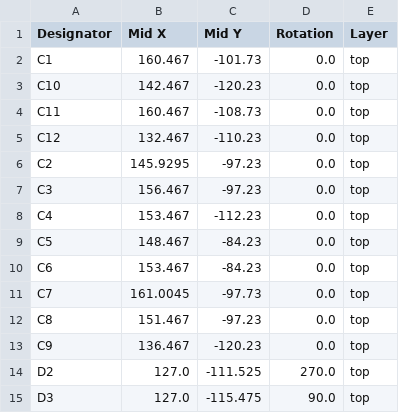
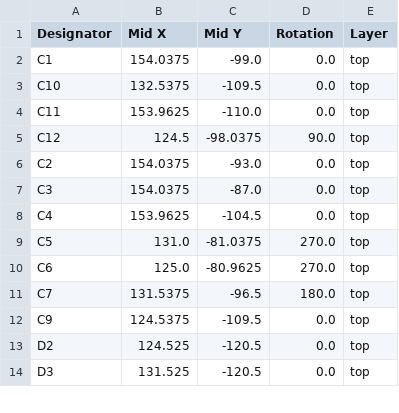
Before and after one commit to zadockmaloba/OpenBoardLink, a CSV file: hardware/production/positions.csv, drawn as a sheet; only a part is shown; the diff covers the shown part only.

```diff
--- a/hardware/production/positions.csv
+++ b/hardware/production/positions.csv
@@ -1,15 +1,14 @@
 Designator,Mid X,Mid Y,Rotation,Layer
-C1,160.467,-101.73,0.0,top
-C10,142.467,-120.23,0.0,top
-C11,160.467,-108.73,0.0,top
-C12,132.467,-110.23,0.0,top
-C2,145.9295,-97.23,0.0,top
-C3,156.467,-97.23,0.0,top
-C4,153.467,-112.23,0.0,top
-C5,148.467,-84.23,0.0,top
-C6,153.467,-84.23,0.0,top
-C7,161.0045,-97.73,0.0,top
-C8,151.467,-97.23,0.0,top
-C9,136.467,-120.23,0.0,top
-D2,127.0,-111.525,270.0,top
-D3,127.0,-115.475,90.0,top
+C1,154.0375,-99.0,0.0,top
+C10,132.5375,-109.5,0.0,top
+C11,153.9625,-110.0,0.0,top
+C12,124.5,-98.0375,90.0,top
+C2,154.0375,-93.0,0.0,top
+C3,154.0375,-87.0,0.0,top
+C4,153.9625,-104.5,0.0,top
+C5,131.0,-81.0375,270.0,top
+C6,125.0,-80.9625,270.0,top
+C7,131.5375,-96.5,180.0,top
+C9,124.5375,-109.5,0.0,top
+D2,124.525,-120.5,0.0,top
+D3,131.525,-120.5,0.0,top
```
Also changed, not shown: 1 added row, 7 removed rows and 51 edited cells elsewhere in this file, hardware/production/bom.csv, 10 other files.
